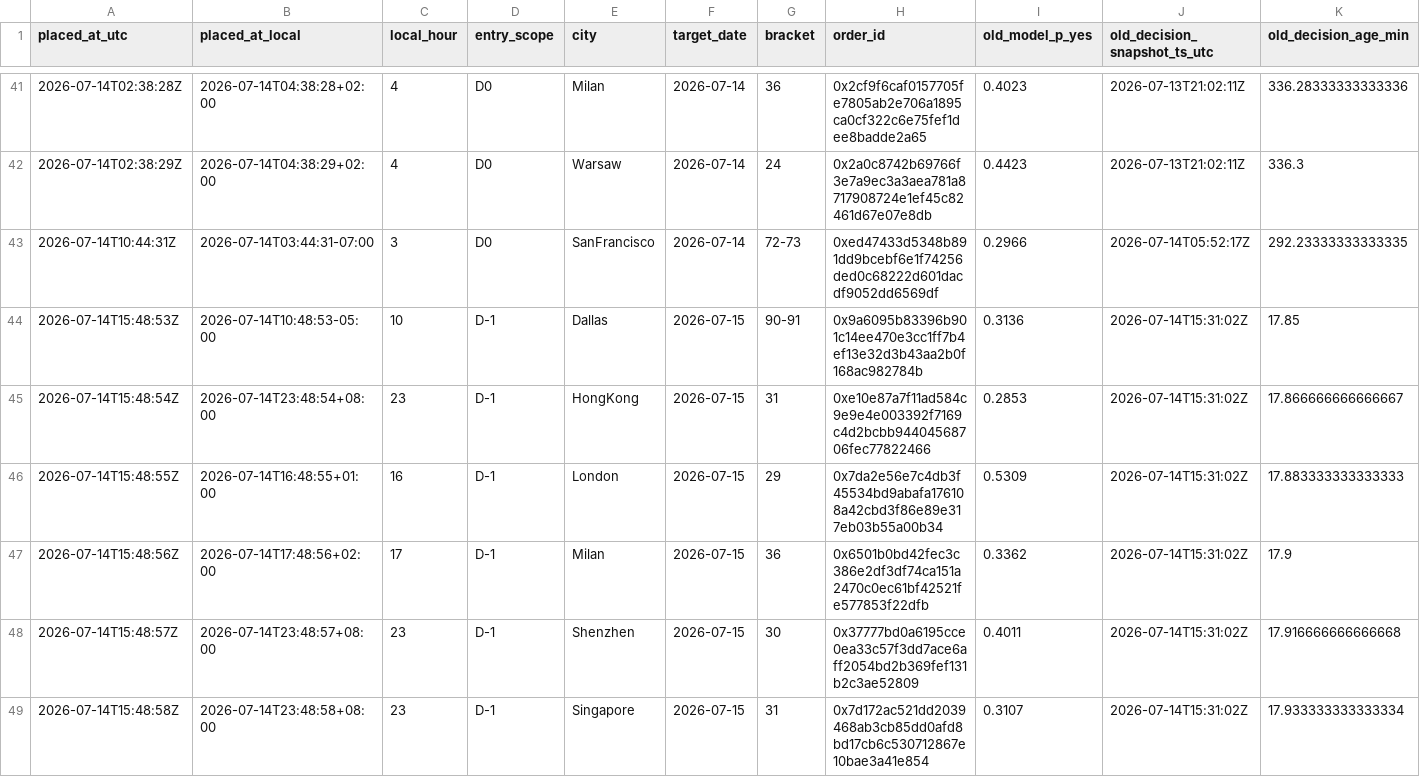
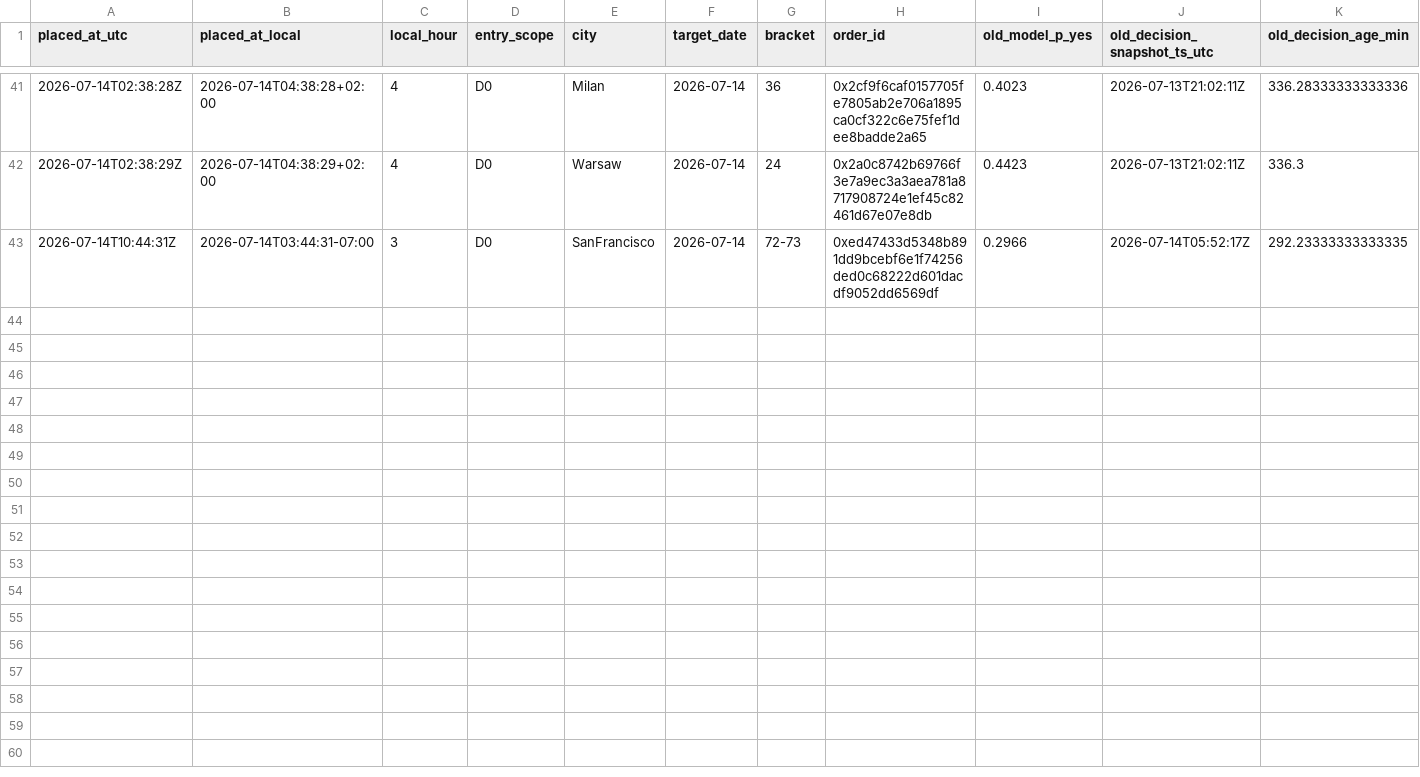
Before and after one commit to jiaruihz/pm_agents, a CSV file: docs/analysis/2026-07/generated/heada_fresh_thesis_entry_audit_v1/orders.csv, drawn as a sheet; only a part is shown, gaps mark what is left out; rows hold the shown columns only; the diff names each change by its address in the sheet, - before the commit and + after, or states it on an @@ line.

Commit message:
fix(weather): freeze HeadA incident audit window

```diff
--- a/docs/analysis/2026-07/generated/heada_fresh_thesis_entry_audit_v1/orders.csv
+++ b/docs/analysis/2026-07/generated/heada_fresh_thesis_entry_audit_v1/orders.csv
-row 44: 2026-07-14T15:48:53Z | 2026-07-14T10:48:53-05:00 | 10 | D-1 | Dallas | 2026-07-15 | 90-91 | 0x9a6095b83396b901c14ee470e3cc1ff7b4ef13e32d3b43aa2b0f168ac982784b | 0.3136 | 2026-07-14T15:31:02Z | 17.85
-row 45: 2026-07-14T15:48:54Z | 2026-07-14T23:48:54+08:00 | 23 | D-1 | HongKong | 2026-07-15 | 31 | 0xe10e87a7f11ad584c9e9e4e003392f7169c4d2bcbb94404568706fec77822466 | 0.2853 | 2026-07-14T15:31:02Z | 17.866666666666667
-row 46: 2026-07-14T15:48:55Z | 2026-07-14T16:48:55+01:00 | 16 | D-1 | London | 2026-07-15 | 29 | 0x7da2e56e7c4db3f45534bd9abafa176108a42cbd3f86e89e317eb03b55a00b34 | 0.5309 | 2026-07-14T15:31:02Z | 17.883333333333333
-row 47: 2026-07-14T15:48:56Z | 2026-07-14T17:48:56+02:00 | 17 | D-1 | Milan | 2026-07-15 | 36 | 0x6501b0bd42fec3c386e2df3df74ca151a2470c0ec61bf42521fe577853f22dfb | 0.3362 | 2026-07-14T15:31:02Z | 17.9
-row 48: 2026-07-14T15:48:57Z | 2026-07-14T23:48:57+08:00 | 23 | D-1 | Shenzhen | 2026-07-15 | 30 | 0x37777bd0a6195cce0ea33c57f3dd7ace6aff2054bd2b369fef131b2c3ae52809 | 0.4011 | 2026-07-14T15:31:02Z | 17.916666666666668
-row 49: 2026-07-14T15:48:58Z | 2026-07-14T23:48:58+08:00 | 23 | D-1 | Singapore | 2026-07-15 | 31 | 0x7d172ac521dd2039468ab3cb85dd0afd8bd17cb6c530712867e10bae3a41e854 | 0.3107 | 2026-07-14T15:31:02Z | 17.933333333333334
```
Also changed, not shown: 3 other files.
